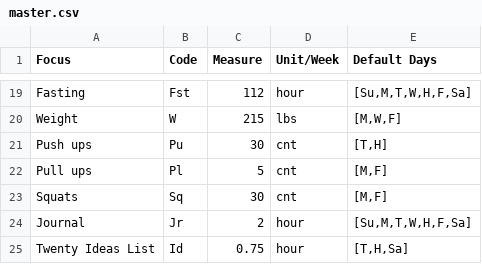
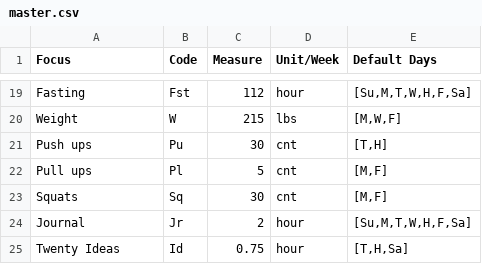
Before and after one commit to DrSkippy/journal-weekly-planner, a CSV file: config/master.csv, drawn as a sheet; only a part is shown, gaps mark what is left out.

```diff
--- a/config/master.csv
+++ b/config/master.csv
@@ -24,2 +24,2 @@ Squats,Sq,30,cnt,"[M,F]"
 Journal,Jr,2,hour,"[Su,M,T,W,H,F,Sa]"
-Twenty Ideas List,Id,0.75,hour,"[T,H,Sa]"
+Twenty Ideas,Id,0.75,hour,"[T,H,Sa]"
```
Also changed, not shown: 2 other files.
